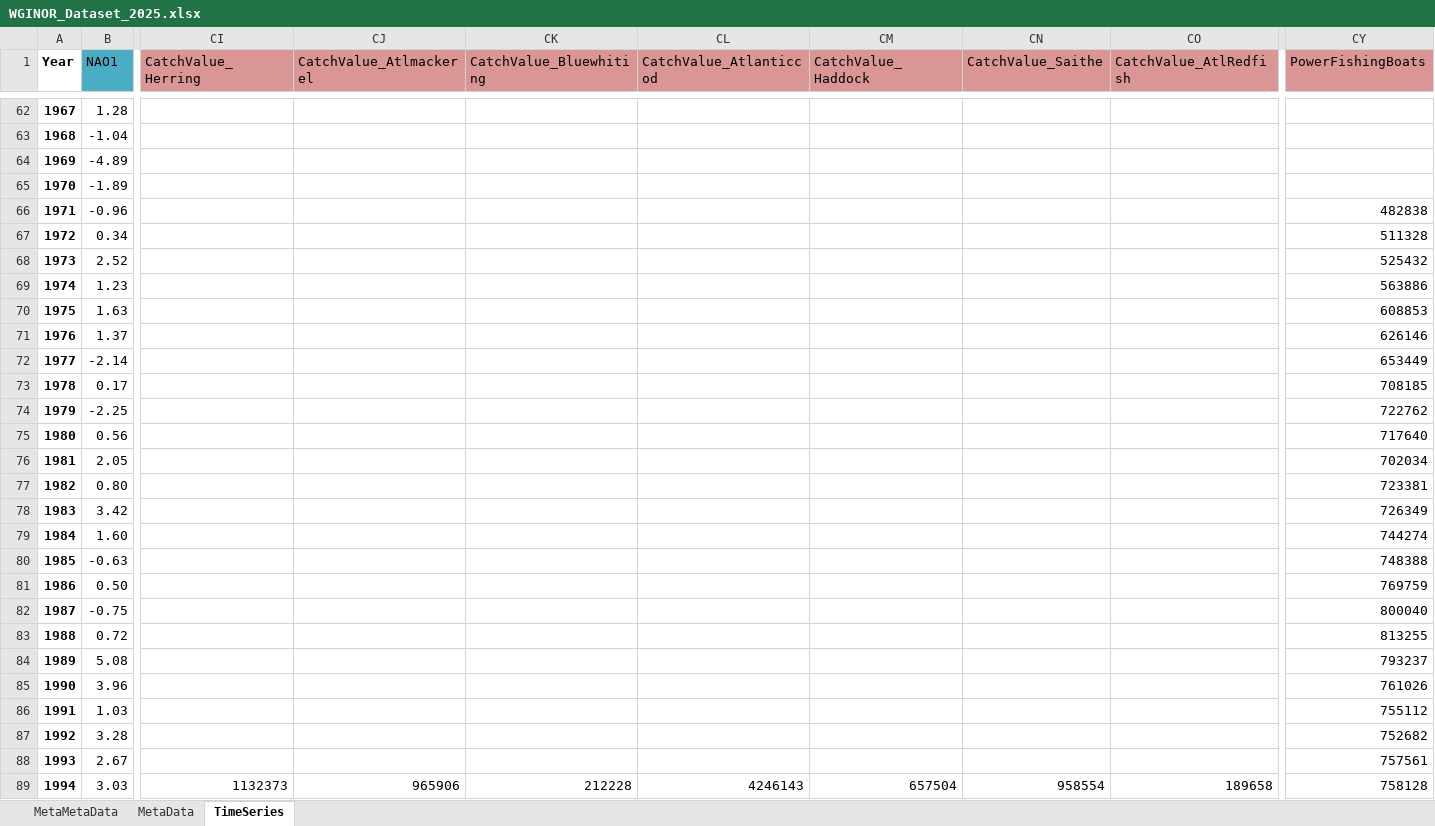
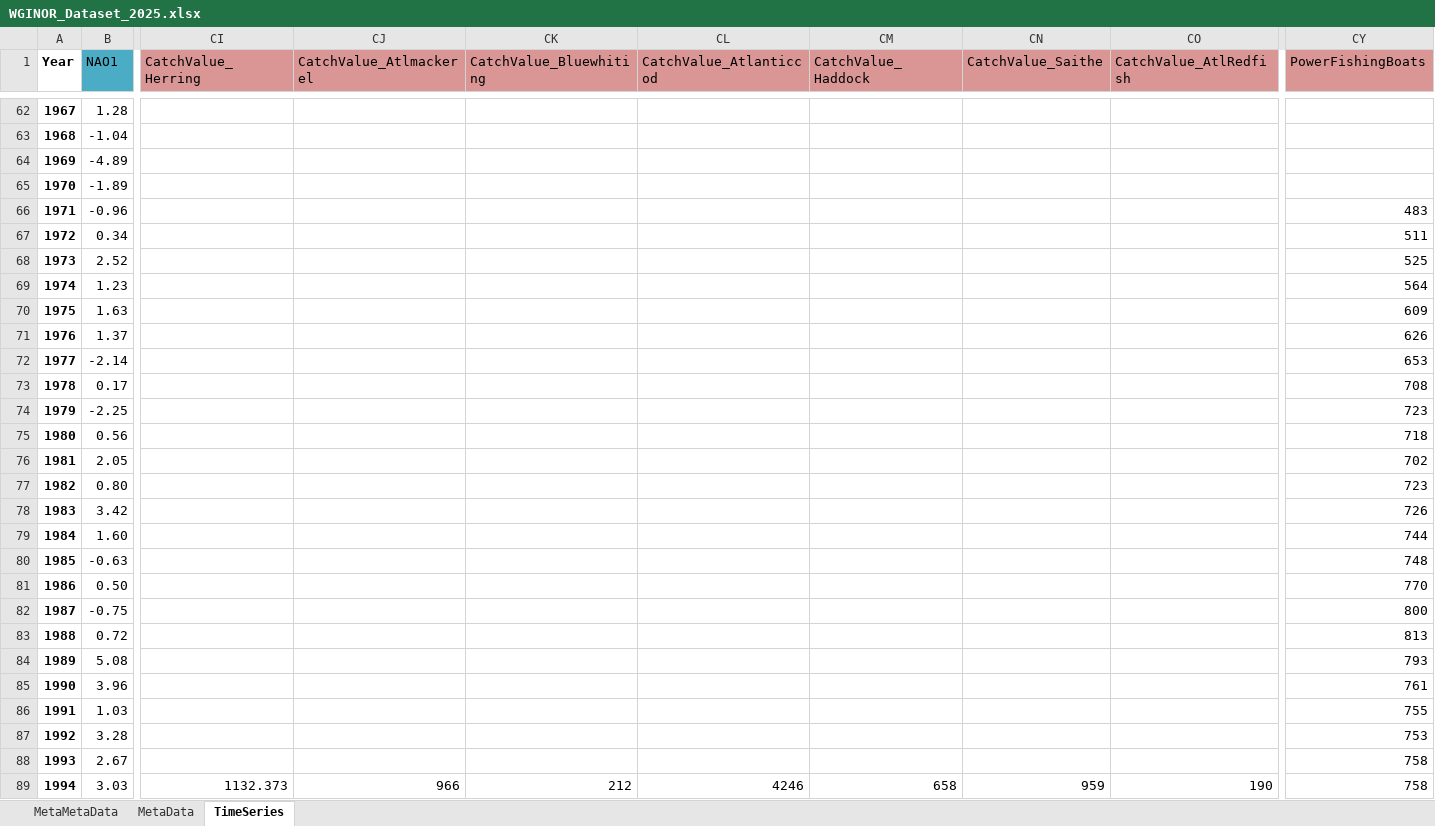
Before and after one commit to ices-eg/WGINOR, an Excel workbook: TAF_ATAC/boot/data/WGINOR_Dataset_2025.xlsx, sheet TimeSeries, drawn as a sheet; only a part is shown, gaps mark what is left out; values as stored, in another font and other column widths than the file's, no borders; the diff covers the shown part only; the diff names each change by its address in the sheet, - before the commit and + after, or states it on an @@ line.

Commit message:
Update time-series (units for catch values and fishing power) and run new fits

```diff
--- a/TAF_ATAC/boot/data/WGINOR_Dataset_2025.xlsx (sheet TimeSeries)
+++ b/TAF_ATAC/boot/data/WGINOR_Dataset_2025.xlsx (sheet TimeSeries)
-CY66 (PowerFishingBoats): 482838
+CY66 (PowerFishingBoats): 483
-CY67 (PowerFishingBoats): 511328
+CY67 (PowerFishingBoats): 511
-CY68 (PowerFishingBoats): 525432
+CY68 (PowerFishingBoats): 525
-CY69 (PowerFishingBoats): 563886
+CY69 (PowerFishingBoats): 564
-CY70 (PowerFishingBoats): 608853
+CY70 (PowerFishingBoats): 609
-CY71 (PowerFishingBoats): 626146
+CY71 (PowerFishingBoats): 626
-CY72 (PowerFishingBoats): 653449
+CY72 (PowerFishingBoats): 653
-CY73 (PowerFishingBoats): 708185
+CY73 (PowerFishingBoats): 708
-CY74 (PowerFishingBoats): 722762
+CY74 (PowerFishingBoats): 723
-CY75 (PowerFishingBoats): 717640
+CY75 (PowerFishingBoats): 718
-CY76 (PowerFishingBoats): 702034
+CY76 (PowerFishingBoats): 702
-CY77 (PowerFishingBoats): 723381
+CY77 (PowerFishingBoats): 723
-CY78 (PowerFishingBoats): 726349
+CY78 (PowerFishingBoats): 726
-CY79 (PowerFishingBoats): 744274
+CY79 (PowerFishingBoats): 744
-CY80 (PowerFishingBoats): 748388
+CY80 (PowerFishingBoats): 748
-CY81 (PowerFishingBoats): 769759
+CY81 (PowerFishingBoats): 770
-CY82 (PowerFishingBoats): 800040
+CY82 (PowerFishingBoats): 800
-CY83 (PowerFishingBoats): 813255
+CY83 (PowerFishingBoats): 813
-CY84 (PowerFishingBoats): 793237
+CY84 (PowerFishingBoats): 793
-CY85 (PowerFishingBoats): 761026
+CY85 (PowerFishingBoats): 761
-CY86 (PowerFishingBoats): 755112
+CY86 (PowerFishingBoats): 755
-CY87 (PowerFishingBoats): 752682
+CY87 (PowerFishingBoats): 753
-CY88 (PowerFishingBoats): 757561
+CY88 (PowerFishingBoats): 758
-CI89 (CatchValue_Herring): 1132373
+CI89 (CatchValue_Herring): 1132.373
-CJ89 (CatchValue_Atlmackerel): 965906
+CJ89 (CatchValue_Atlmackerel): 966
-CK89 (CatchValue_Bluewhiting): 212228
+CK89 (CatchValue_Bluewhiting): 212
-CL89 (CatchValue_Atlanticcod): 4246143
+CL89 (CatchValue_Atlanticcod): 4246
-CM89 (CatchValue_Haddock): 657504
+CM89 (CatchValue_Haddock): 658
-CN89 (CatchValue_Saithe): 958554
+CN89 (CatchValue_Saithe): 959
-CO89 (CatchValue_AtlRedfish): 189658
+CO89 (CatchValue_AtlRedfish): 190
-CY89 (PowerFishingBoats): 758128
+CY89 (PowerFishingBoats): 758
```
Also changed, not shown: 247 edited cells elsewhere in this sheet, sheet MetaData, 8 other files.
